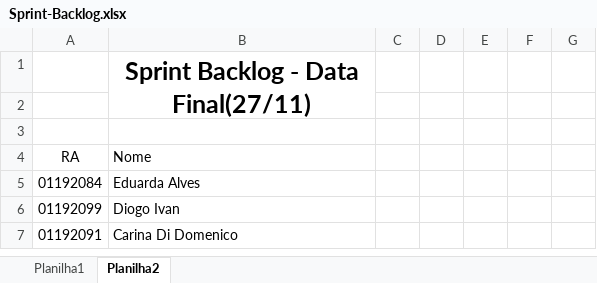
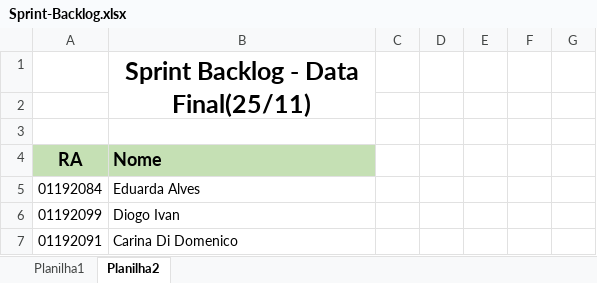
Before and after one commit to carinadidomenico/Plant.ai, an Excel workbook: Documentação/Backlog/Sprint-Backlog.xlsx, sheet Planilha2, drawn as a sheet; only a part is shown; values as stored, in another font and other column widths than the file's, no borders; the diff covers the shown part only; the diff names each change by its address in the sheet, - before the commit and + after, or states it on an @@ line.

Commit message:
BACKLOG3°SPRINT

```diff
--- a/Documentação/Backlog/Sprint-Backlog.xlsx (sheet Planilha2)
+++ b/Documentação/Backlog/Sprint-Backlog.xlsx (sheet Planilha2)
-B1: Sprint Backlog - Data Final(27/11)
+B1: Sprint Backlog - Data Final(25/11)
@@ A4:B4 fill: none → #C5E0B4, bold: off → on, text size: larger @@
```
Also changed, not shown: 6 added rows, 1 removed row, 22 edited cells and cell formats elsewhere in this sheet, formulas that keep their value, Documentação/Backlog/Backlog.xlsx.
